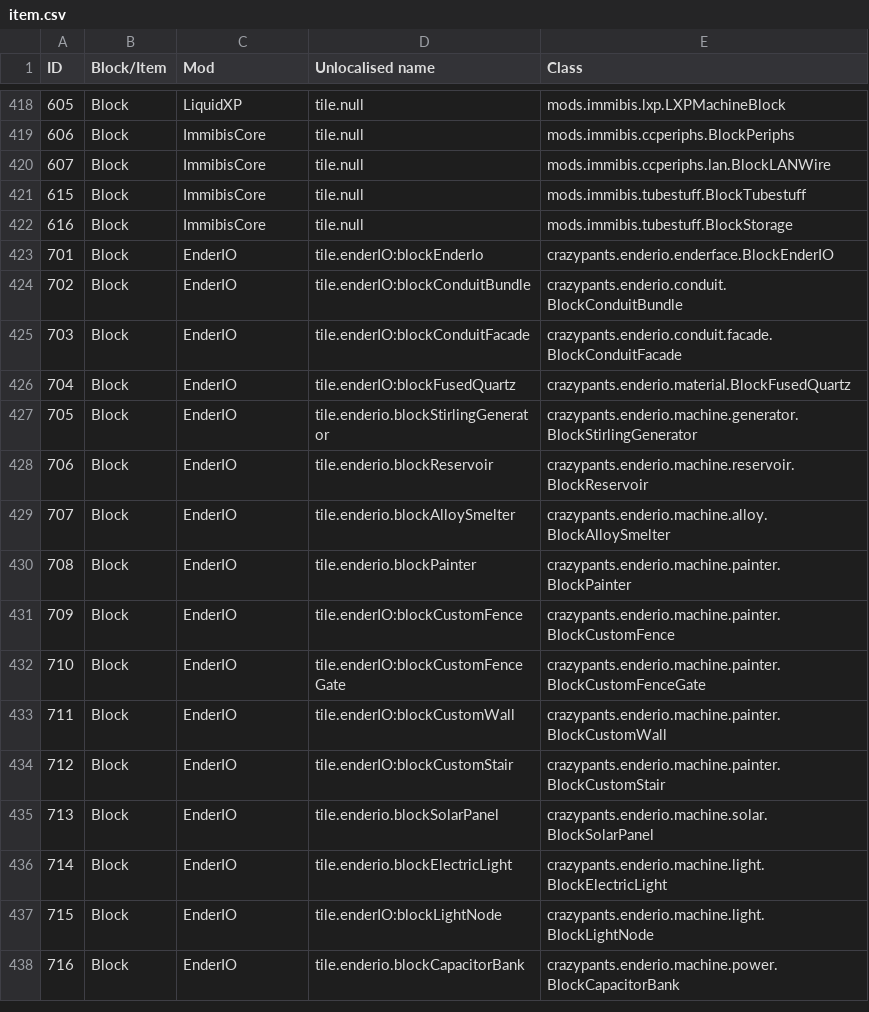
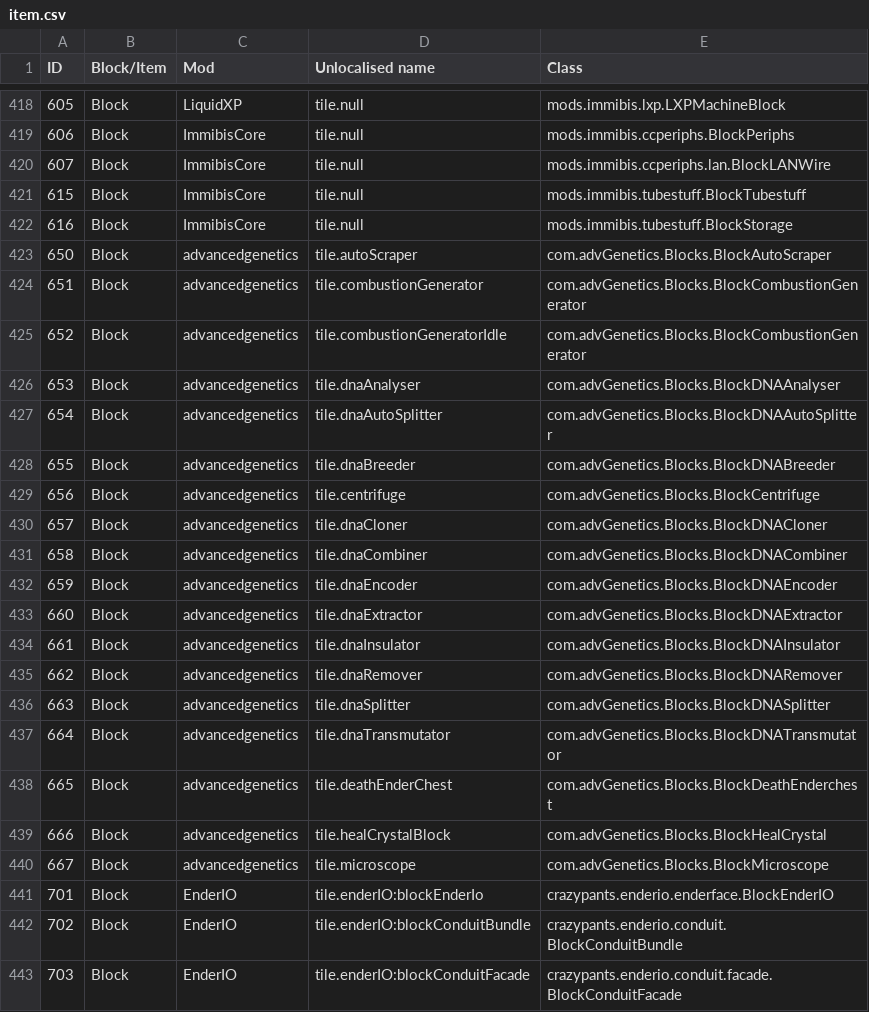
Before and after one commit to Resonant-Rise/ResonantRiseV2, a CSV file: IDMaps/item.csv, drawn as a sheet; only a part is shown, gaps mark what is left out; the shorter side is filled out with more unchanged rows; the diff covers the shown part only; the diff names each change by its address in the sheet, - before the commit and + after, or states it on an @@ line.

Commit message:
Adding Advanced Genetics

```diff
--- a/IDMaps/item.csv
+++ b/IDMaps/item.csv
+row 423: 650 | Block | advancedgenetics | tile.autoScraper | com.advGenetics.Blocks.BlockAutoScraper
+row 424: 651 | Block | advancedgenetics | tile.combustionGenerator | com.advGenetics.Blocks.BlockCombustionGenerator
+row 425: 652 | Block | advancedgenetics | tile.combustionGeneratorIdle | com.advGenetics.Blocks.BlockCombustionGenerator
+row 426: 653 | Block | advancedgenetics | tile.dnaAnalyser | com.advGenetics.Blocks.BlockDNAAnalyser
+row 427: 654 | Block | advancedgenetics | tile.dnaAutoSplitter | com.advGenetics.Blocks.BlockDNAAutoSplitter
+row 428: 655 | Block | advancedgenetics | tile.dnaBreeder | com.advGenetics.Blocks.BlockDNABreeder
+row 429: 656 | Block | advancedgenetics | tile.centrifuge | com.advGenetics.Blocks.BlockCentrifuge
+row 430: 657 | Block | advancedgenetics | tile.dnaCloner | com.advGenetics.Blocks.BlockDNACloner
+row 431: 658 | Block | advancedgenetics | tile.dnaCombiner | com.advGenetics.Blocks.BlockDNACombiner
+row 432: 659 | Block | advancedgenetics | tile.dnaEncoder | com.advGenetics.Blocks.BlockDNAEncoder
+row 433: 660 | Block | advancedgenetics | tile.dnaExtractor | com.advGenetics.Blocks.BlockDNAExtractor
+row 434: 661 | Block | advancedgenetics | tile.dnaInsulator | com.advGenetics.Blocks.BlockDNAInsulator
+row 435: 662 | Block | advancedgenetics | tile.dnaRemover | com.advGenetics.Blocks.BlockDNARemover
+row 436: 663 | Block | advancedgenetics | tile.dnaSplitter | com.advGenetics.Blocks.BlockDNASplitter
+row 437: 664 | Block | advancedgenetics | tile.dnaTransmutator | com.advGenetics.Blocks.BlockDNATransmutator
+row 438: 665 | Block | advancedgenetics | tile.deathEnderChest | com.advGenetics.Blocks.BlockDeathEnderchest
+row 439: 666 | Block | advancedgenetics | tile.healCrystalBlock | com.advGenetics.Blocks.BlockHealCrystal
+row 440: 667 | Block | advancedgenetics | tile.microscope | com.advGenetics.Blocks.BlockMicroscope
```
Also changed, not shown: 21 added rows elsewhere in this file, 1 other file.
